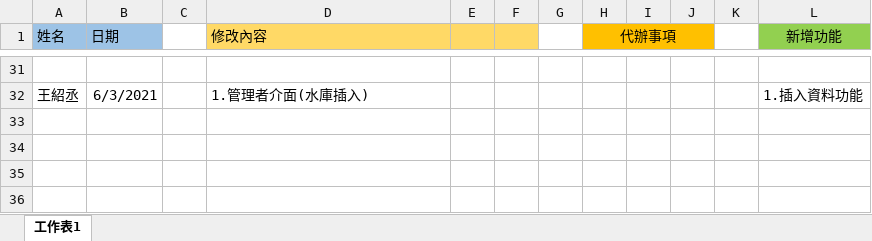
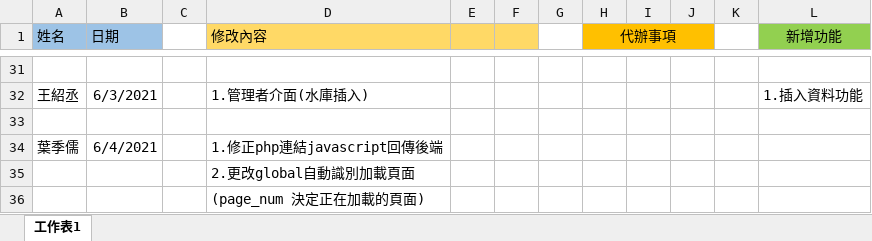
Before and after one commit to samwang1228/final-project-database, an Excel workbook: 工作日誌.xlsx, sheet 工作表1, drawn as a sheet; only a part is shown, gaps mark what is left out; values as stored, in another font and other column widths than the file's, no borders; the diff names each change by its address in the sheet, - before the commit and + after, or states it on an @@ line.

```diff
--- a/工作日誌.xlsx (sheet 工作表1)
+++ b/工作日誌.xlsx (sheet 工作表1)
+row 33: (empty)
+row 34: 葉季儒 | 6/4/2021 |  | 1.修正php連結javascript回傳後端
+row 35:  |  |  | 2.更改global自動識別加載頁面
+row 36:  |  |  | (page_num 決定正在加載的頁面)
```
Also changed, not shown: 11 other files.
